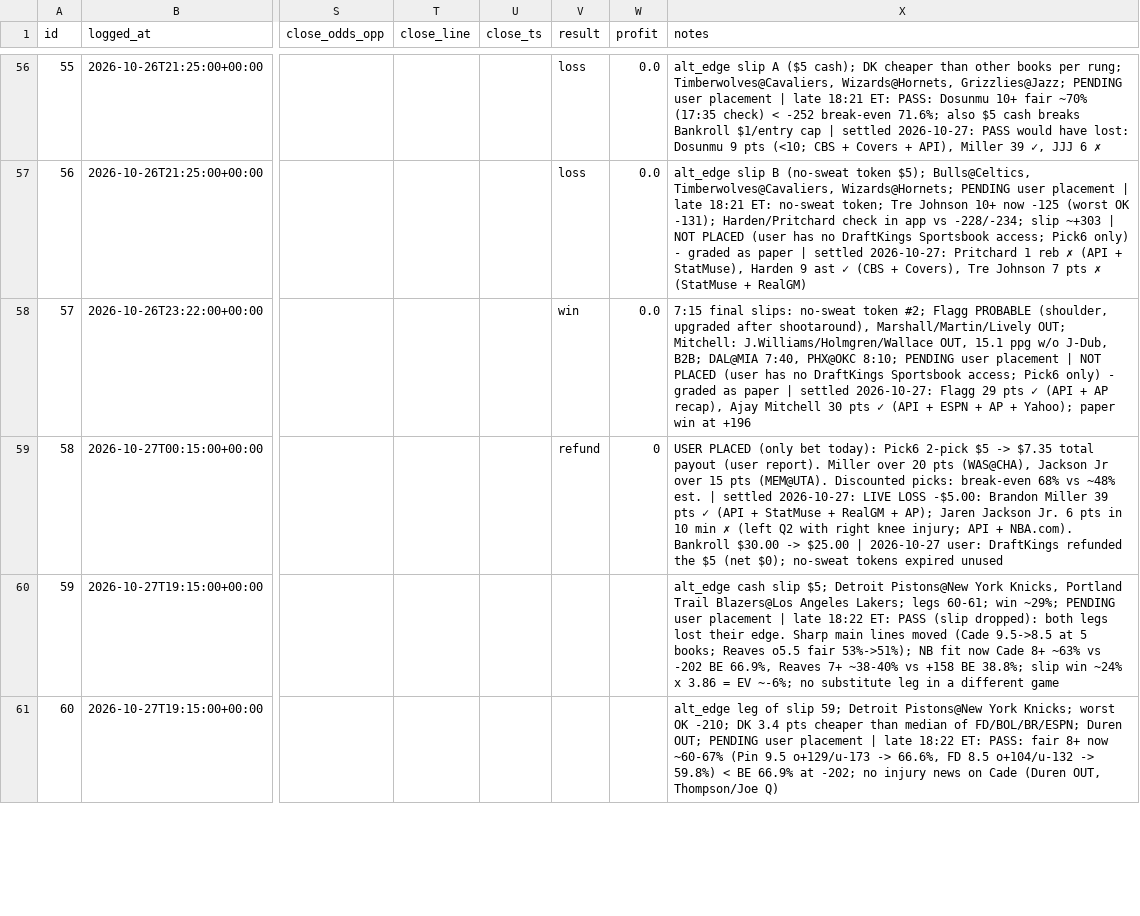
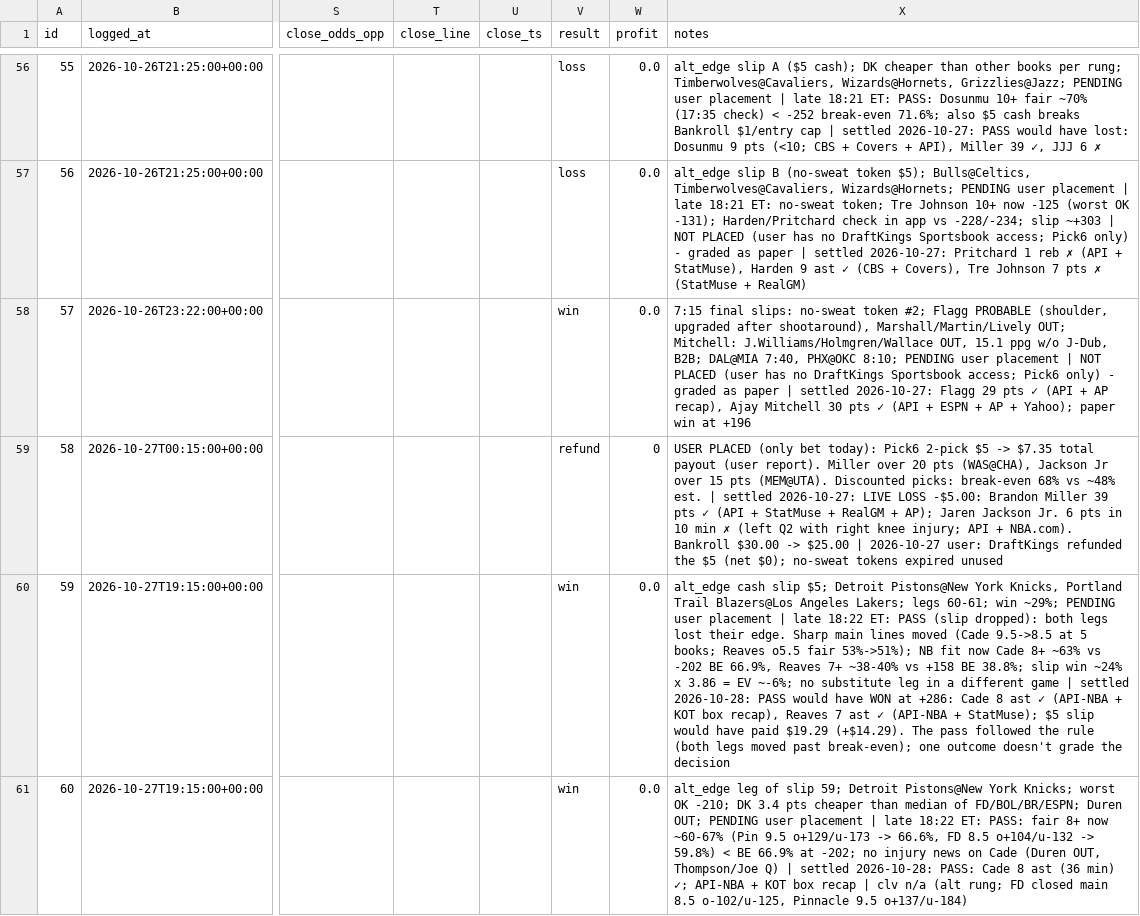
Before and after one commit to bjarthur-dev/prop-lab, a CSV file: Record/bets.csv, drawn as a sheet; only a part is shown, gaps mark what is left out; the diff covers the shown part only; the diff names each change by its address in the sheet, - before the commit and + after, or states it on an @@ line.

```diff
--- a/Record/bets.csv
+++ b/Record/bets.csv
-V60:V61 (result): (empty)
+V60:V61 (result): win
-W60:W61 (profit): (empty)
+W60:W61 (profit): 0.0
-X60 (notes): …different game
+X60 (notes): …different game | settled 2026-10-28: PASS would have WON at +286: Cade 8 ast ✓ (API-NBA + KOT box recap), Reaves 7 ast ✓ (API-NBA + StatMuse); $5 slip would have paid $19.29 (+$14.29). The pass followed the rule (both legs moved past break-even); one outcome doesn't grade the decision
-X61 (notes): …Thompson/Joe Q)
+X61 (notes): …Thompson/Joe Q) | settled 2026-10-28: PASS: Cade 8 ast (36 min) ✓; API-NBA + KOT box recap | clv n/a (alt rung; FD closed main 8.5 o-102/u-125, Pinnacle 9.5 o+137/u-184)
```
Also changed, not shown: 18 edited cells elsewhere in this file, Record/mechanism_tracker.csv, engine/data/players_2026-27.csv, 9 other files.
